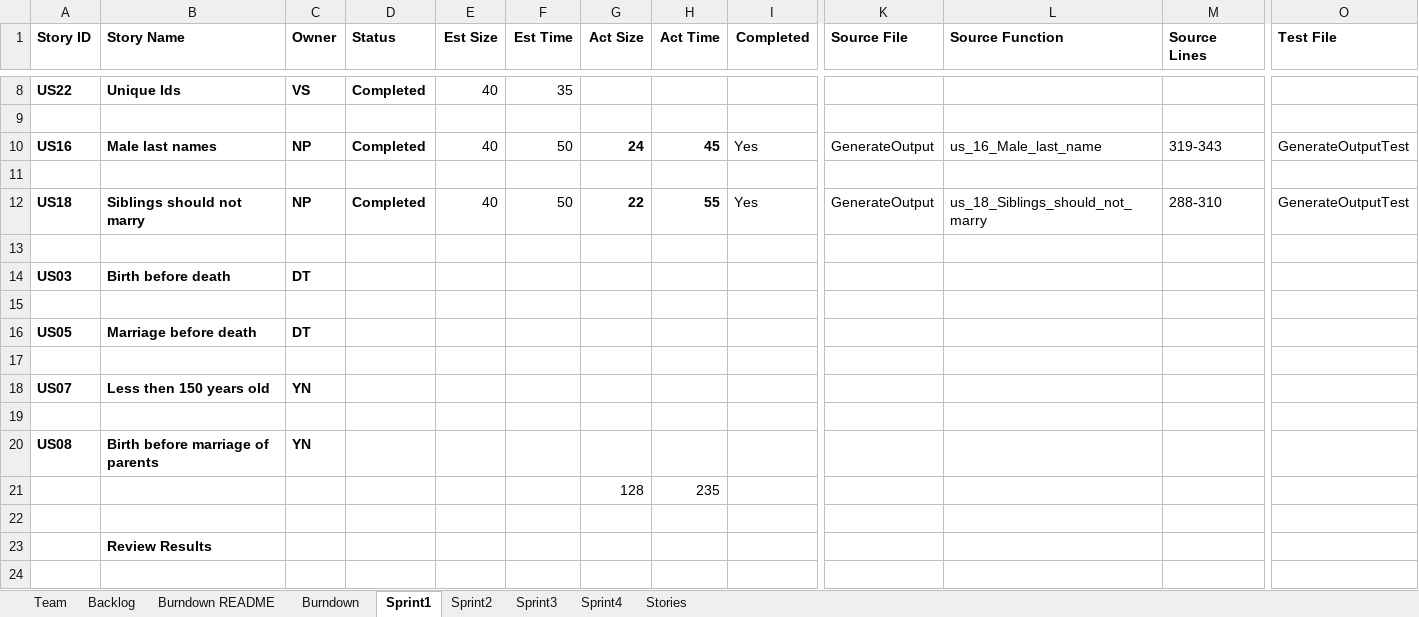
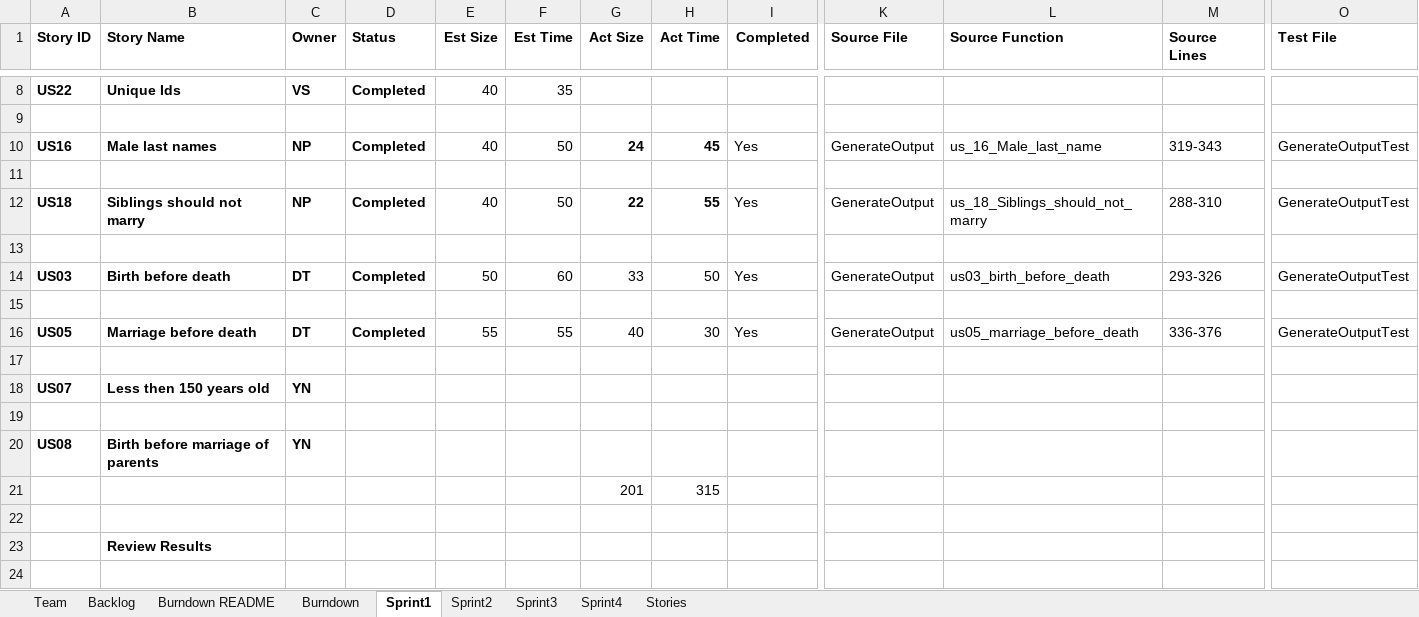
Before and after one commit to vyom-shah/CS555_Final_Project, an Excel workbook: Excel Sheet/Team_DhruvalKunjNihirVyomYash_Report.xlsx, sheet Sprint1, drawn as a sheet; only a part is shown, gaps mark what is left out; values as stored, in another font and other column widths than the file's, no borders; removed rows and columns are numbered as before the commit, all else as after; rows hold the shown columns only; the diff names each change by its address in the sheet, - before the commit and + after, or states it on an @@ line.

Commit message:
Update Team_DhruvalKunjNihirVyomYash_Report.xlsx

```diff
--- a/Excel Sheet/Team_DhruvalKunjNihirVyomYash_Report.xlsx (sheet Sprint1)
+++ b/Excel Sheet/Team_DhruvalKunjNihirVyomYash_Report.xlsx (sheet Sprint1)
-row 14: US03 | Birth before death | DT
+row 14: US03 | Birth before death | DT | Completed | 50 | 60 | 33 | 50 | Yes | GenerateOutput | us03_birth_before_death | 293-326 | GenerateOutputTest
-row 16: US05 | Marriage before death | DT
+row 16: US05 | Marriage before death | DT | Completed | 55 | 55 | 40 | 30 | Yes | GenerateOutput | us05_marriage_before_death | 336-376 | GenerateOutputTest
-row 21:  |  |  |  |  |  | 128 | 235
+row 21:  |  |  |  |  |  | 201 | 315
```
Also changed, not shown: sheet Backlog, charts or pictures.
